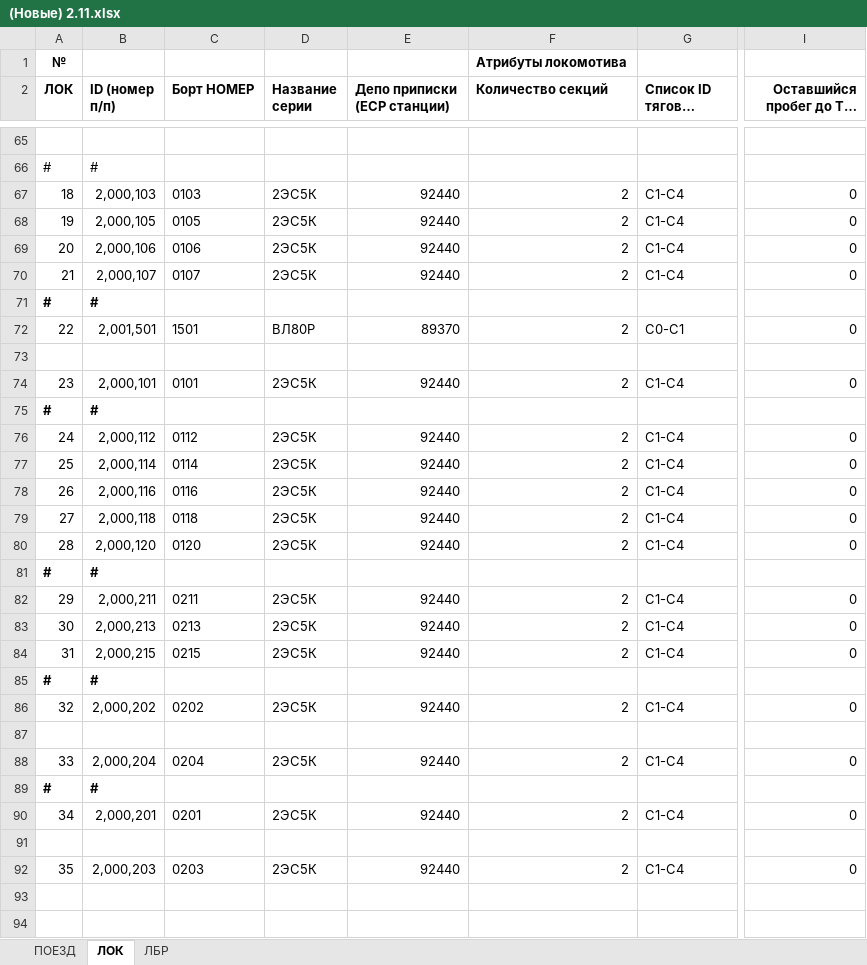
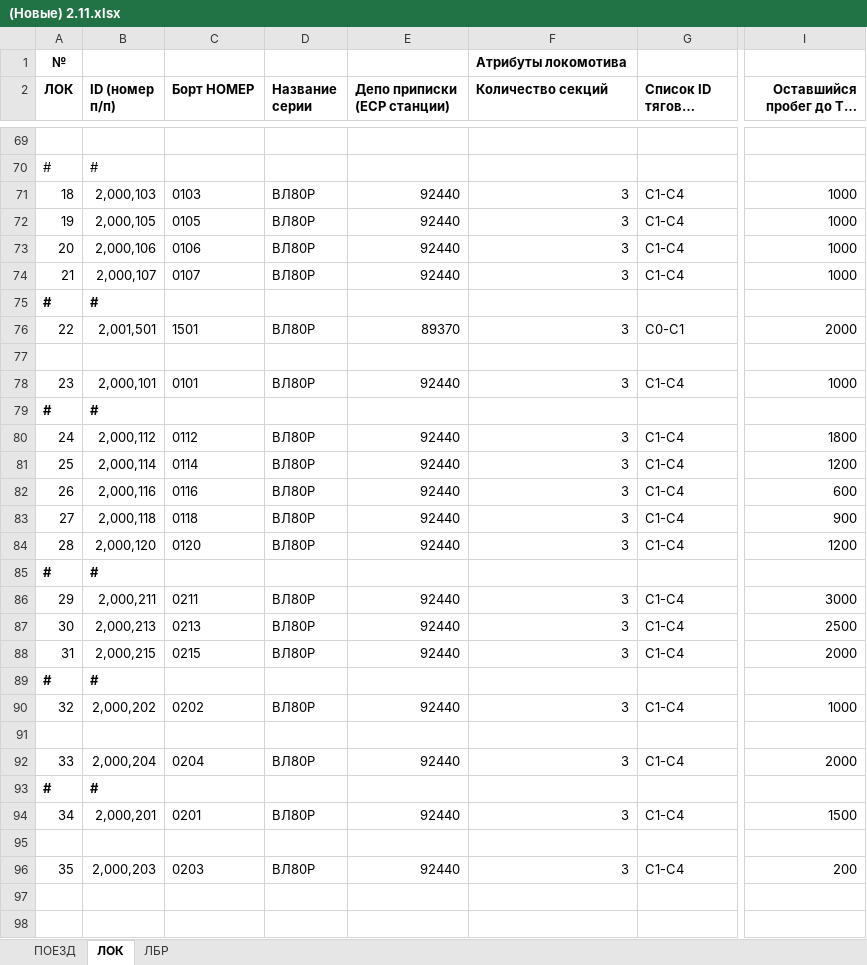
Before and after one commit to SoNicKKK/Planner, an Excel workbook: input/(Новые) 2.11.xlsx, sheet ЛОК, drawn as a sheet; only a part is shown, gaps mark what is left out; long unchanged cells end in …; values as stored, in another font and other column widths than the file's, no borders; addresses are those after the commit; the diff covers the shown part only; the diff names each change by its address in the sheet, - before the commit and + after, or states it on an @@ line.

```diff
--- a/input/(Новые) 2.11.xlsx (sheet ЛОК)
+++ b/input/(Новые) 2.11.xlsx (sheet ЛОК)
-D71:D74 (Название серии): 2ЭС5К
+D71:D74 (Название серии): ВЛ80Р
-F71:F74 (Количество секций): 2
+F71:F74 (Количество секций): 3
-I71:I74 (Оставшийся пробег до ТО, км): 0
+I71:I74 (Оставшийся пробег до ТО, км): 1000
-F76 (Количество секций): 2
+F76 (Количество секций): 3
-I76 (Оставшийся пробег до ТО, км): 0
+I76 (Оставшийся пробег до ТО, км): 2000
-D78 (Название серии): 2ЭС5К
+D78 (Название серии): ВЛ80Р
-F78 (Количество секций): 2
+F78 (Количество секций): 3
-I78 (Оставшийся пробег до ТО, км): 0
+I78 (Оставшийся пробег до ТО, км): 1000
-D80:D84 (Название серии): 2ЭС5К
+D80:D84 (Название серии): ВЛ80Р
-F80:F84 (Количество секций): 2
+F80:F84 (Количество секций): 3
-I80 (Оставшийся пробег до ТО, км): 0
+I80 (Оставшийся пробег до ТО, км): 1800
-I81 (Оставшийся пробег до ТО, км): 0
+I81 (Оставшийся пробег до ТО, км): 1200
-I82 (Оставшийся пробег до ТО, км): 0
+I82 (Оставшийся пробег до ТО, км): 600
-I83 (Оставшийся пробег до ТО, км): 0
+I83 (Оставшийся пробег до ТО, км): 900
-I84 (Оставшийся пробег до ТО, км): 0
+I84 (Оставшийся пробег до ТО, км): 1200
-D86:D88 (Название серии): 2ЭС5К
+D86:D88 (Название серии): ВЛ80Р
-F86:F88 (Количество секций): 2
+F86:F88 (Количество секций): 3
-I86 (Оставшийся пробег до ТО, км): 0
+I86 (Оставшийся пробег до ТО, км): 3000
-I87 (Оставшийся пробег до ТО, км): 0
+I87 (Оставшийся пробег до ТО, км): 2500
-I88 (Оставшийся пробег до ТО, км): 0
+I88 (Оставшийся пробег до ТО, км): 2000
-D90 (Название серии): 2ЭС5К
+D90 (Название серии): ВЛ80Р
-F90 (Количество секций): 2
+F90 (Количество секций): 3
-I90 (Оставшийся пробег до ТО, км): 0
+I90 (Оставшийся пробег до ТО, км): 1000
-D92 (Название серии): 2ЭС5К
+D92 (Название серии): ВЛ80Р
-F92 (Количество секций): 2
+F92 (Количество секций): 3
-I92 (Оставшийся пробег до ТО, км): 0
+I92 (Оставшийся пробег до ТО, км): 2000
-D94 (Название серии): 2ЭС5К
+D94 (Название серии): ВЛ80Р
-F94 (Количество секций): 2
+F94 (Количество секций): 3
-I94 (Оставшийся пробег до ТО, км): 0
+I94 (Оставшийся пробег до ТО, км): 1500
-D96 (Название серии): 2ЭС5К
+D96 (Название серии): ВЛ80Р
-F96 (Количество секций): 2
+F96 (Количество секций): 3
-I96 (Оставшийся пробег до ТО, км): 0
+I96 (Оставшийся пробег до ТО, км): 200
```
Also changed, not shown: 4 added rows and 302 edited cells elsewhere in this sheet, sheet ЛБР, formulas that keep their value.
